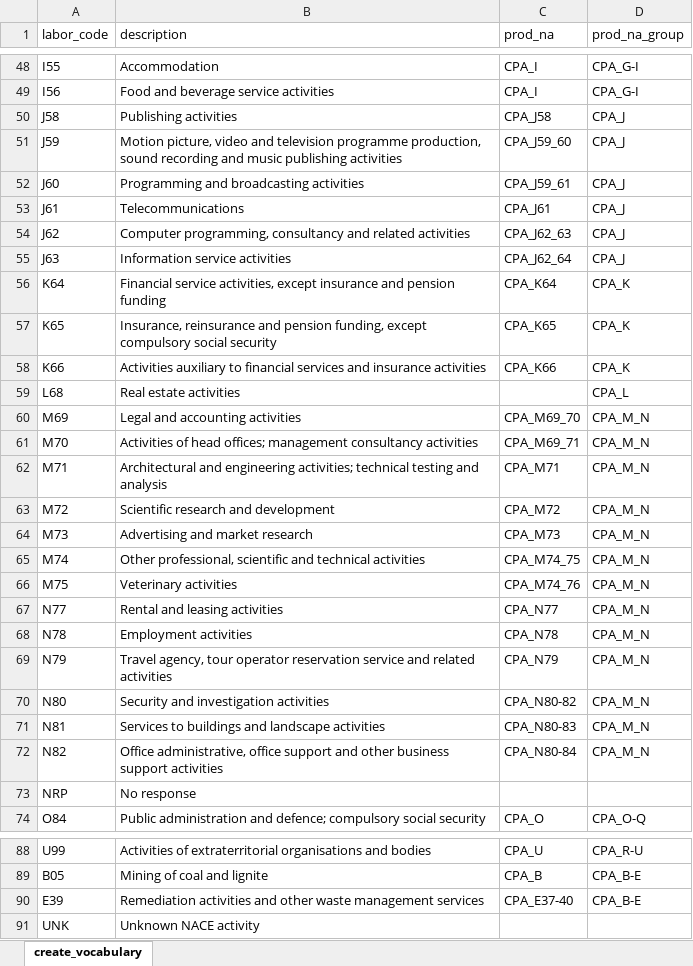
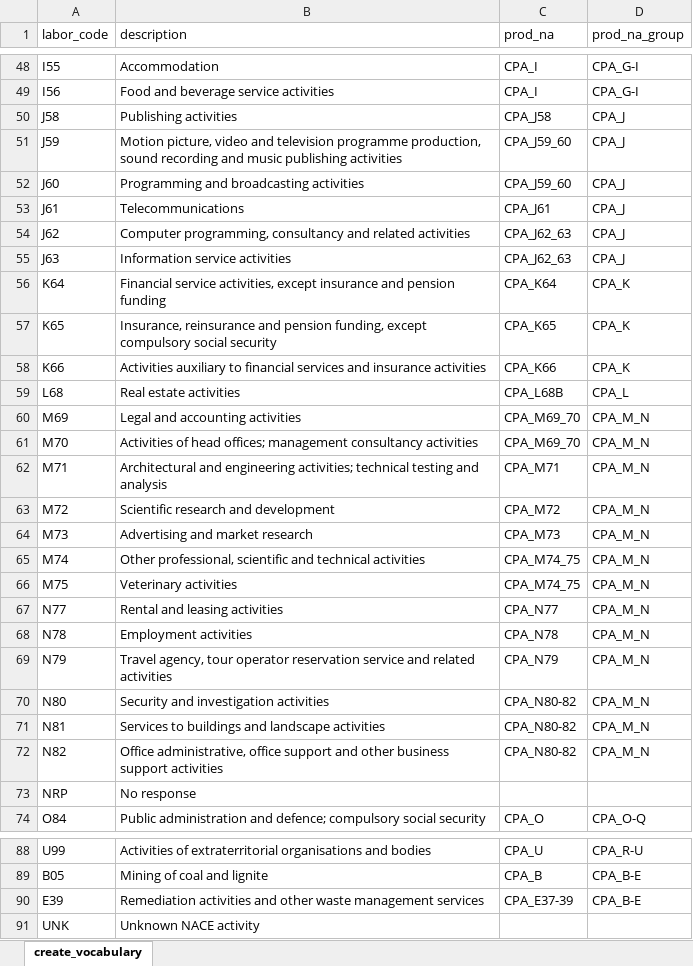
Before and after one commit to rOpenGov/iotables, an Excel workbook: not_included/create_labor_vocabulary.xlsx, sheet create_vocabulary, drawn as a sheet; only a part is shown, gaps mark what is left out; values as stored, in another font and other column widths than the file's, no borders; the diff covers the shown part only; the diff names each change by its address in the sheet, - before the commit and + after, or states it on an @@ line.

Commit message:
vocabulary corrections

```diff
--- a/not_included/create_labor_vocabulary.xlsx (sheet create_vocabulary)
+++ b/not_included/create_labor_vocabulary.xlsx (sheet create_vocabulary)
-C52 (prod_na): CPA_J59_61
+C52 (prod_na): CPA_J59_60
-C55 (prod_na): CPA_J62_64
+C55 (prod_na): CPA_J62_63
-C59 (prod_na): (empty)
+C59 (prod_na): CPA_L68B
-C61 (prod_na): CPA_M69_71
+C61 (prod_na): CPA_M69_70
-C66 (prod_na): CPA_M74_76
+C66 (prod_na): CPA_M74_75
-C71 (prod_na): CPA_N80-83
+C71 (prod_na): CPA_N80-82
-C72 (prod_na): CPA_N80-84
+C72 (prod_na): CPA_N80-82
-C90 (prod_na): CPA_E37-40
+C90 (prod_na): CPA_E37-39
```
Also changed, not shown: 13 edited cells elsewhere in this sheet.
